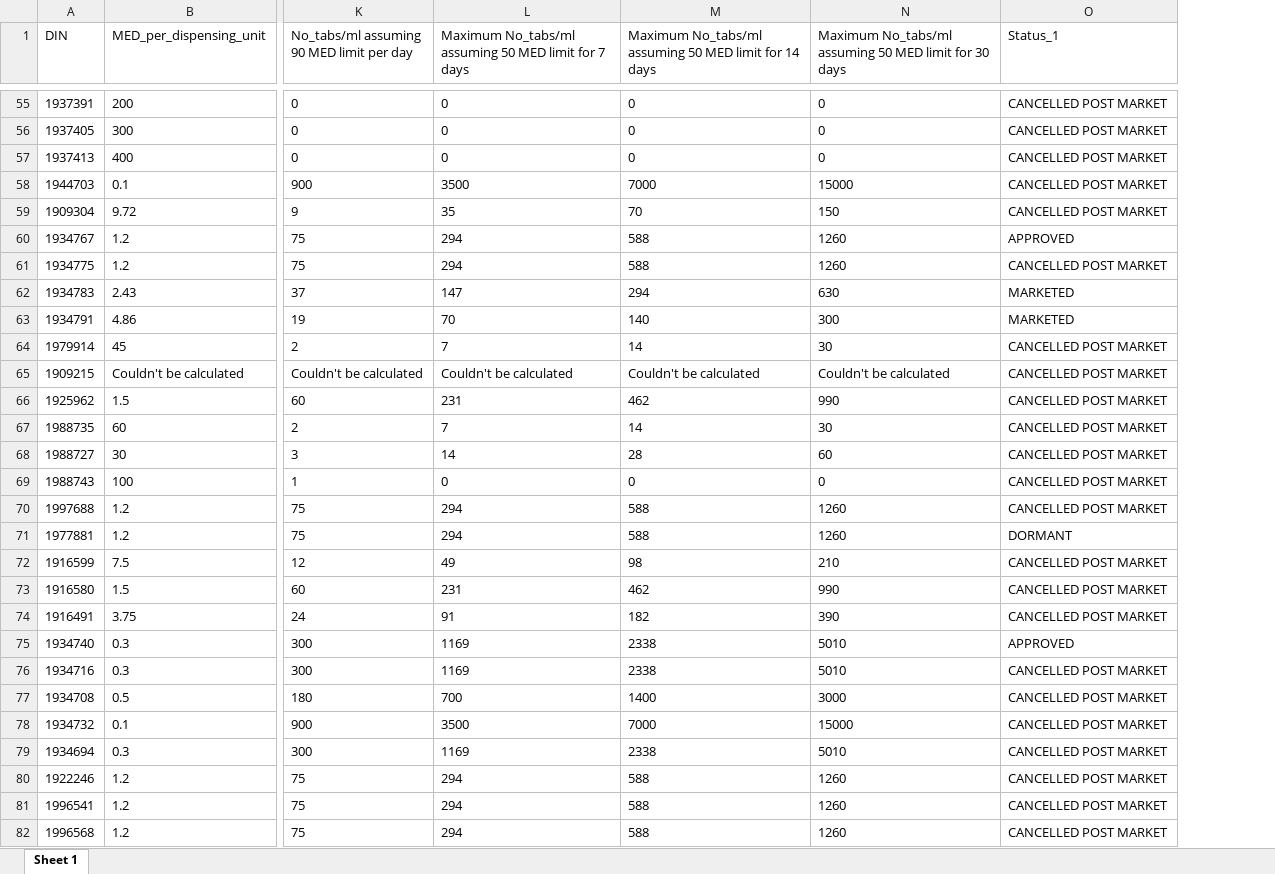
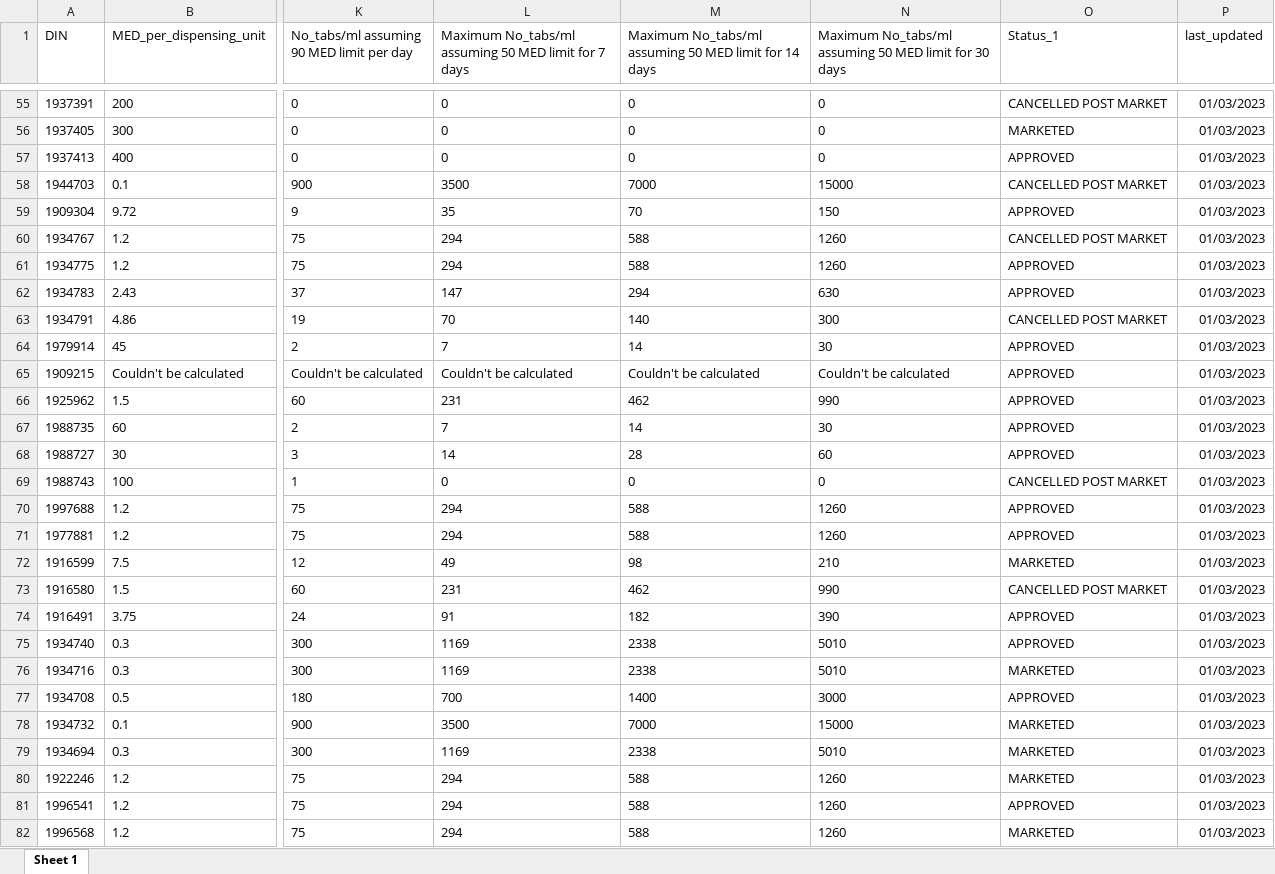
Before and after one commit to ankonahouston/OralOpioids, an Excel workbook: inst/download/2023-01-03_HealthCanada_Opioid_Table.xlsx, sheet Sheet 1, drawn as a sheet; only a part is shown, gaps mark what is left out; values as stored, in another font and other column widths than the file's, no borders; the diff covers the shown part only; the diff names each change by its address in the sheet, - before the commit and + after, or states it on an @@ line.

```diff
--- a/inst/download/2023-01-03_HealthCanada_Opioid_Table.xlsx (sheet Sheet 1)
+++ b/inst/download/2023-01-03_HealthCanada_Opioid_Table.xlsx (sheet Sheet 1)
+column P (last_updated), rows 55-82: all 01/03/2023
-O56 (Status_1): CANCELLED POST MARKET
+O56 (Status_1): MARKETED
-O57 (Status_1): CANCELLED POST MARKET
+O57 (Status_1): APPROVED
-O59 (Status_1): CANCELLED POST MARKET
+O59 (Status_1): APPROVED
-O60 (Status_1): APPROVED
+O60 (Status_1): CANCELLED POST MARKET
-O61 (Status_1): CANCELLED POST MARKET
+O61 (Status_1): APPROVED
-O62 (Status_1): MARKETED
+O62 (Status_1): APPROVED
-O63 (Status_1): MARKETED
+O63 (Status_1): CANCELLED POST MARKET
-O64:O68 (Status_1): CANCELLED POST MARKET
+O64:O68 (Status_1): APPROVED
-O70 (Status_1): CANCELLED POST MARKET
+O70 (Status_1): APPROVED
-O71 (Status_1): DORMANT
+O71 (Status_1): APPROVED
-O72 (Status_1): CANCELLED POST MARKET
+O72 (Status_1): MARKETED
-O74 (Status_1): CANCELLED POST MARKET
+O74 (Status_1): APPROVED
-O76 (Status_1): CANCELLED POST MARKET
+O76 (Status_1): MARKETED
-O77 (Status_1): CANCELLED POST MARKET
+O77 (Status_1): APPROVED
-O78:O80 (Status_1): CANCELLED POST MARKET
+O78:O80 (Status_1): MARKETED
-O81 (Status_1): CANCELLED POST MARKET
+O81 (Status_1): APPROVED
-O82 (Status_1): CANCELLED POST MARKET
+O82 (Status_1): MARKETED
```
Also changed, not shown: 574 edited cells elsewhere in this sheet, 8 other files.
